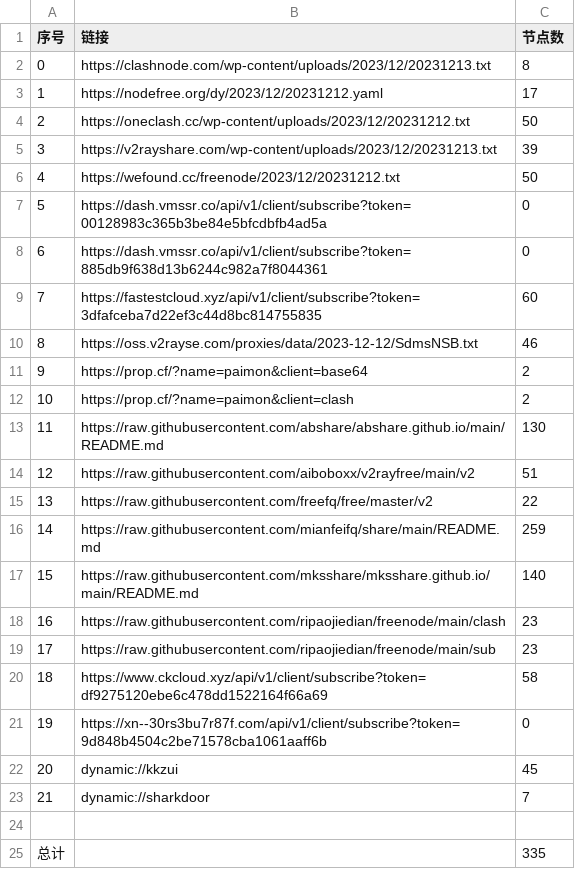
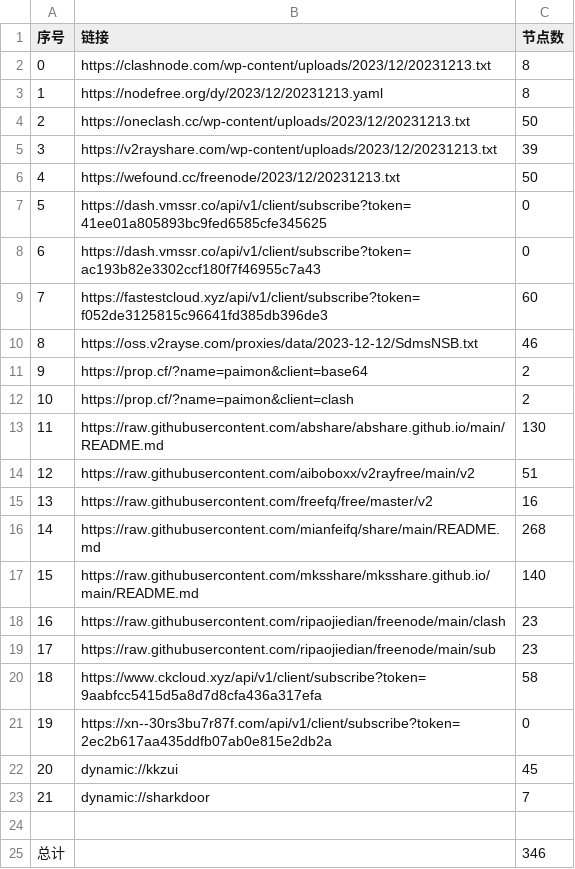
Before and after one commit to WTNLXTBL/Node-Fetch, a CSV file: list_result.csv, drawn as a sheet.

```diff
--- a/list_result.csv
+++ b/list_result.csv
@@ -2,9 +2,9 @@
 0,https://clashnode.com/wp-content/uploads/2023/12/20231213.txt,8
-1,https://nodefree.org/dy/2023/12/20231212.yaml,17
-2,https://oneclash.cc/wp-content/uploads/2023/12/20231212.txt,50
+1,https://nodefree.org/dy/2023/12/20231213.yaml,8
+2,https://oneclash.cc/wp-content/uploads/2023/12/20231213.txt,50
 3,https://v2rayshare.com/wp-content/uploads/2023/12/20231213.txt,39
-4,https://wefound.cc/freenode/2023/12/20231212.txt,50
-5,https://dash.vmssr.co/api/v1/client/subscribe?token=00128983c365b3be84e5bfcdbfb4ad5a,0
-6,https://dash.vmssr.co/api/v1/client/subscribe?token=885db9f638d13b6244c982a7f8044361,0
-7,https://fastestcloud.xyz/api/v1/client/subscribe?token=3dfafceba7d22ef3c44d8bc814755835,60
+4,https://wefound.cc/freenode/2023/12/20231213.txt,50
+5,https://dash.vmssr.co/api/v1/client/subscribe?token=41ee01a805893bc9fed6585cfe345625,0
+6,https://dash.vmssr.co/api/v1/client/subscribe?token=ac193b82e3302ccf180f7f46955c7a43,0
+7,https://fastestcloud.xyz/api/v1/client/subscribe?token=f052de3125815c96641fd385db396de3,60
 8,https://oss.v2rayse.com/proxies/data/2023-12-12/SdmsNSB.txt,46
@@ -14,4 +14,4 @@
 12,https://raw.githubusercontent.com/aiboboxx/v2rayfree/main/v2,51
-13,https://raw.githubusercontent.com/freefq/free/master/v2,22
-14,https://raw.githubusercontent.com/mianfeifq/share/main/README.md,259
+13,https://raw.githubusercontent.com/freefq/free/master/v2,16
+14,https://raw.githubusercontent.com/mianfeifq/share/main/README.md,268
 15,https://raw.githubusercontent.com/mksshare/mksshare.github.io/main/README.md,140
@@ -19,4 +19,4 @@
 17,https://raw.githubusercontent.com/ripaojiedian/freenode/main/sub,23
-18,https://www.ckcloud.xyz/api/v1/client/subscribe?token=df9275120ebe6c478dd1522164f66a69,58
-19,https://xn--30rs3bu7r87f.com/api/v1/client/subscribe?token=9d848b4504c2be71578cba1061aaff6b,0
+18,https://www.ckcloud.xyz/api/v1/client/subscribe?token=9aabfcc5415d5a8d7d8cfa436a317efa,58
+19,https://xn--30rs3bu7r87f.com/api/v1/client/subscribe?token=2ec2b617aa435ddfb07ab0e815e2db2a,0
 20,dynamic://kkzui,45
@@ -24,2 +24,2 @@
 
-总计,,335
+总计,,346
```
Also changed, not shown: 13 other files.
